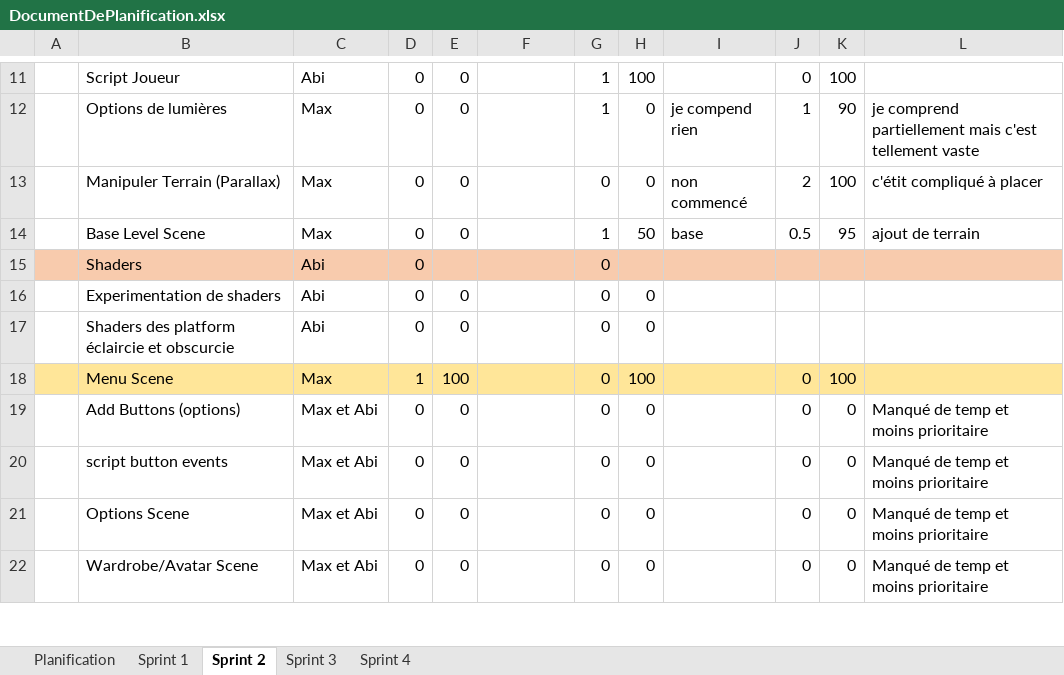
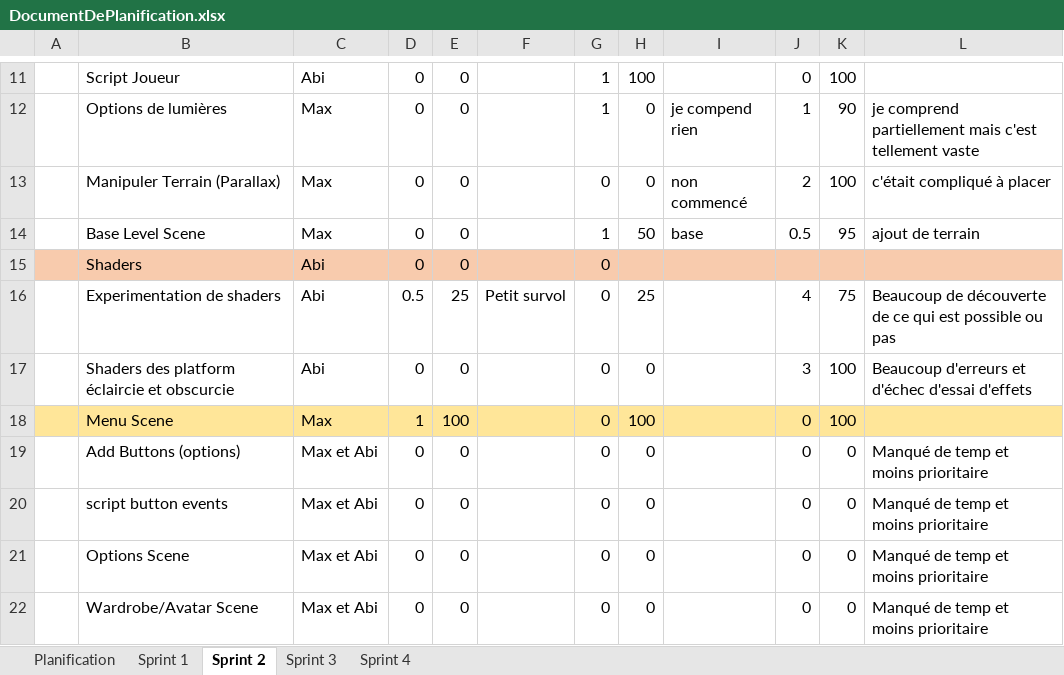
Before and after one commit to ctrl-alt-maxx/LuxLucida, an Excel workbook: DOCUMENTATION/DocumentDePlanification.xlsx, sheet Sprint 2, drawn as a sheet; only a part is shown, gaps mark what is left out; values as stored, in another font and other column widths than the file's, no borders; the diff names each change by its address in the sheet, - before the commit and + after, or states it on an @@ line.

Commit message:
update document de planif

```diff
--- a/DOCUMENTATION/DocumentDePlanification.xlsx (sheet Sprint 2)
+++ b/DOCUMENTATION/DocumentDePlanification.xlsx (sheet Sprint 2)
-L13: c'étit compliqué à placer
+L13: c'était compliqué à placer
-E15: (empty)
+E15: 0
-D16: 0
+D16: 0.5
-E16: 0
+E16: 25
-F16: (empty)
+F16: Petit survol
-H16: 0
+H16: 25
-J16: (empty)
+J16: 4
-K16: (empty)
+K16: 75
-L16: (empty)
+L16: Beaucoup de découverte de ce qui est possible ou pas
-J17: (empty)
+J17: 3
-K17: (empty)
+K17: 100
-L17: (empty)
+L17: Beaucoup d'erreurs et d'échec d'essai d'effets
```
